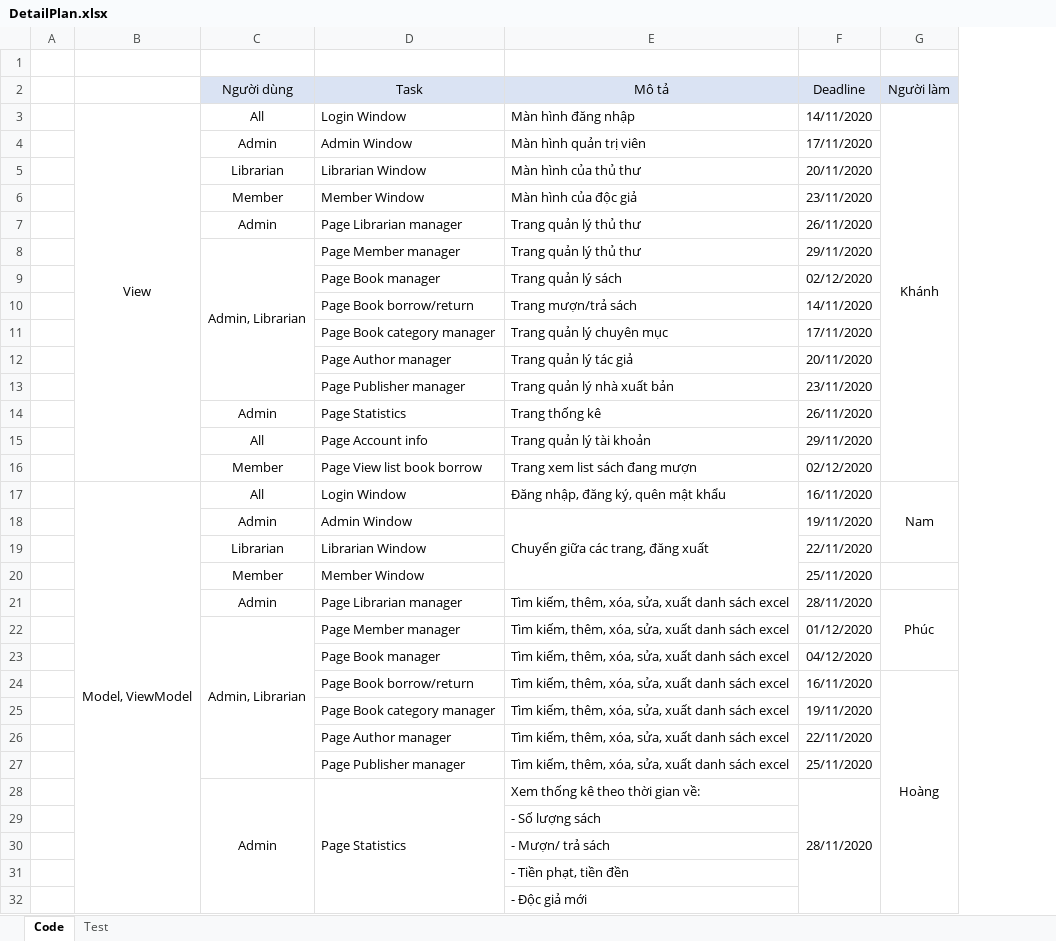
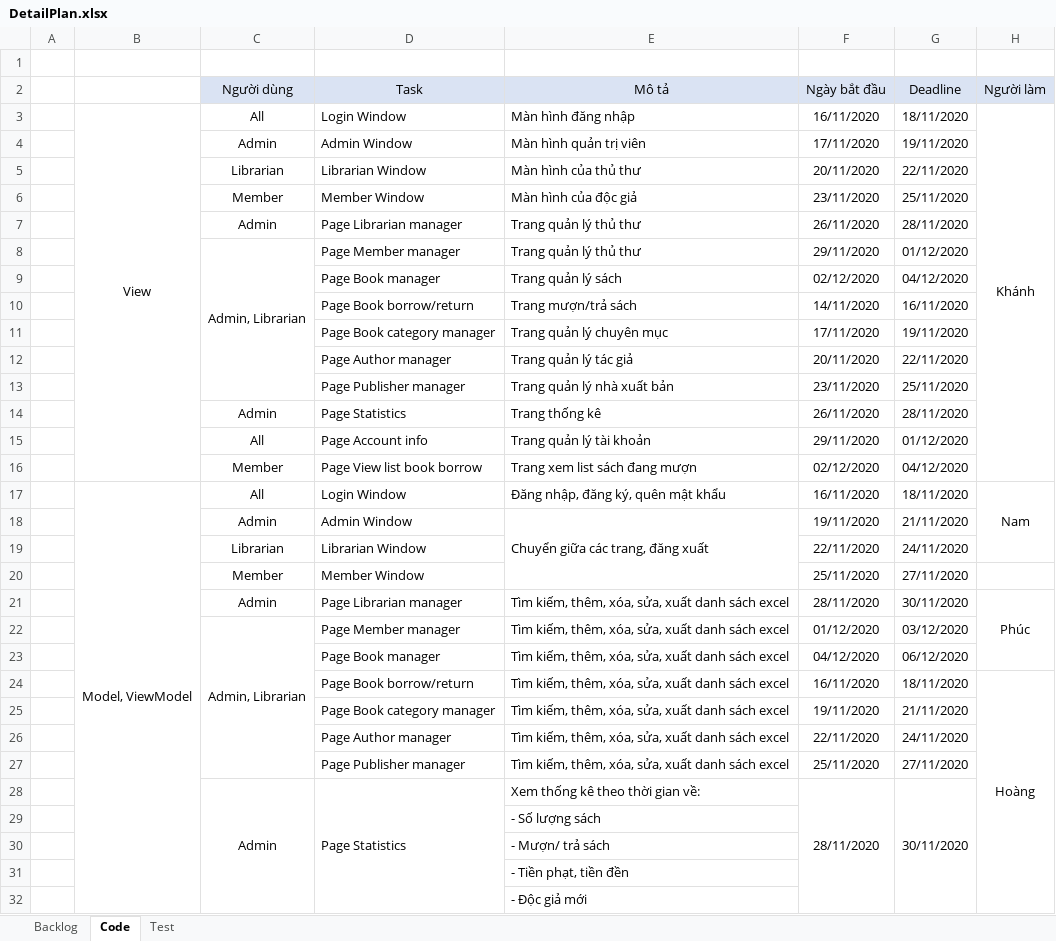
Before and after one commit to BIP-TeamVN/LibraryManagement, an Excel workbook: DetailPlan.xlsx, sheet Code, drawn as a sheet; only a part is shown; values as stored, in another font and other column widths than the file's, no borders; addresses are those after the commit; the diff covers the shown part only; the diff names each change by its address in the sheet, - before the commit and + after, or states it on an @@ line.

```diff
--- a/DetailPlan.xlsx (sheet Code)
+++ b/DetailPlan.xlsx (sheet Code)
+sheet tab: Backlog
+sheet tab: 
+column F (Ngày bắt đầu), rows 3-28: 16/11/2020 | 17/11/2020 | 20/11/2020 | 23/11/2020 | 26/11/2020 | 29/11/2020 | 02/12/2020 | 14/11/2020 | 17/11/2020 | 20/11/2020 | 23/11/2020 | 26/11/2020 | 29/11/2020 | 02/12/2020 | 16/11/2020 | 19/11/2020 | 22/11/2020 | 25/11/2020 | 28/11/2020 | 01/12/2020 | 04/12/2020 | 16/11/2020 | 19/11/2020 | 22/11/2020 | 25/11/2020 | 28/11/2020
-G3 (Deadline): 14/11/2020
+G3 (Deadline): 18/11/2020
-G4 (Deadline): 17/11/2020
+G4 (Deadline): 19/11/2020
-G5 (Deadline): 20/11/2020
+G5 (Deadline): 22/11/2020
-G6 (Deadline): 23/11/2020
+G6 (Deadline): 25/11/2020
-G7 (Deadline): 26/11/2020
+G7 (Deadline): 28/11/2020
-G8 (Deadline): 29/11/2020
+G8 (Deadline): 01/12/2020
-G9 (Deadline): 02/12/2020
+G9 (Deadline): 04/12/2020
-G10 (Deadline): 14/11/2020
+G10 (Deadline): 16/11/2020
-G11 (Deadline): 17/11/2020
+G11 (Deadline): 19/11/2020
-G12 (Deadline): 20/11/2020
+G12 (Deadline): 22/11/2020
-G13 (Deadline): 23/11/2020
+G13 (Deadline): 25/11/2020
-G14 (Deadline): 26/11/2020
+G14 (Deadline): 28/11/2020
-G15 (Deadline): 29/11/2020
+G15 (Deadline): 01/12/2020
-G16 (Deadline): 02/12/2020
+G16 (Deadline): 04/12/2020
-G17 (Deadline): 16/11/2020
+G17 (Deadline): 18/11/2020
-G18 (Deadline): 19/11/2020
+G18 (Deadline): 21/11/2020
-G19 (Deadline): 22/11/2020
+G19 (Deadline): 24/11/2020
-G20 (Deadline): 25/11/2020
+G20 (Deadline): 27/11/2020
-G21 (Deadline): 28/11/2020
+G21 (Deadline): 30/11/2020
-G22 (Deadline): 01/12/2020
+G22 (Deadline): 03/12/2020
-G23 (Deadline): 04/12/2020
+G23 (Deadline): 06/12/2020
-G24 (Deadline): 16/11/2020
+G24 (Deadline): 18/11/2020
-G25 (Deadline): 19/11/2020
+G25 (Deadline): 21/11/2020
-G26 (Deadline): 22/11/2020
+G26 (Deadline): 24/11/2020
-G27 (Deadline): 25/11/2020
+G27 (Deadline): 27/11/2020
-G28 (Deadline): 28/11/2020
+G28 (Deadline): 30/11/2020
```
Also changed, not shown: 2 edited cells elsewhere in this sheet, sheet Test, charts or pictures.
